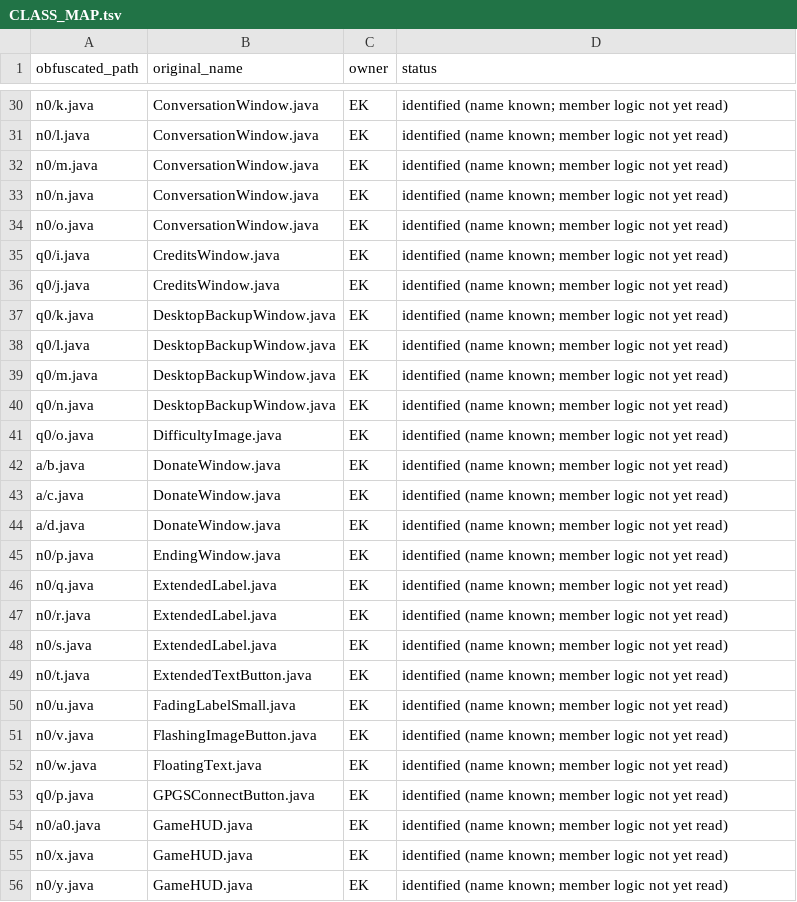
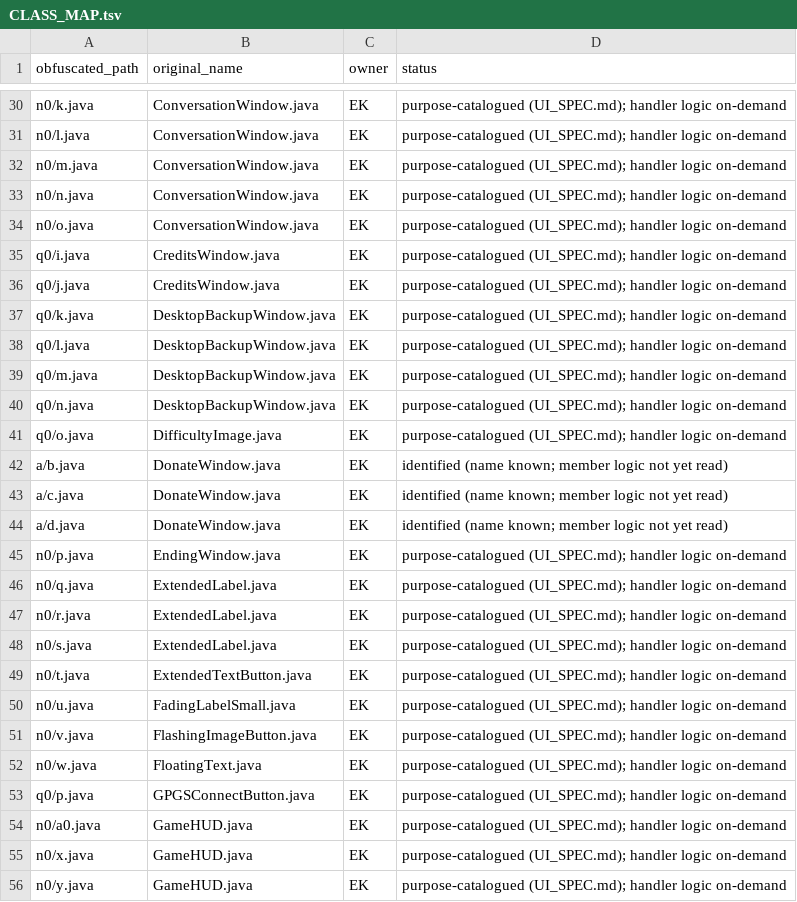
Before and after one commit to knightdx91-alt/Exiled-kingdoms, a TSV file: deobf/CLASS_MAP.tsv, drawn as a sheet; only a part is shown, gaps mark what is left out; the diff covers the shown part only; the diff names each change by its address in the sheet, - before the commit and + after, or states it on an @@ line.

```diff
--- a/deobf/CLASS_MAP.tsv
+++ b/deobf/CLASS_MAP.tsv
-D30:D41 (status): identified (name known; member logic not yet read)
+D30:D41 (status): purpose-catalogued (UI_SPEC.md); handler logic on-demand
-D45:D56 (status): identified (name known; member logic not yet read)
+D45:D56 (status): purpose-catalogued (UI_SPEC.md); handler logic on-demand
```
Also changed, not shown: 103 edited cells elsewhere in this file, 1 other file.
